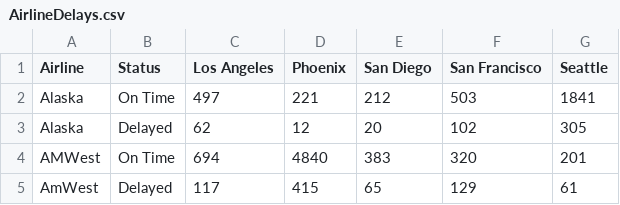
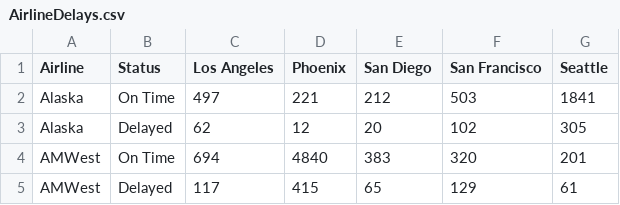
Before and after one commit to mfarris9505/Airline_Delays, a CSV file: AirlineDelays.csv, drawn as a sheet.

Commit message:
AirlineDelays

```diff
--- a/AirlineDelays.csv
+++ b/AirlineDelays.csv
@@ -4,2 +4,2 @@ Alaska,Delayed,62,12,20,102,305
 AMWest,On Time,694,4840,383,320,201
-AmWest,Delayed,117,415,65,129,61
+AMWest,Delayed,117,415,65,129,61
```
